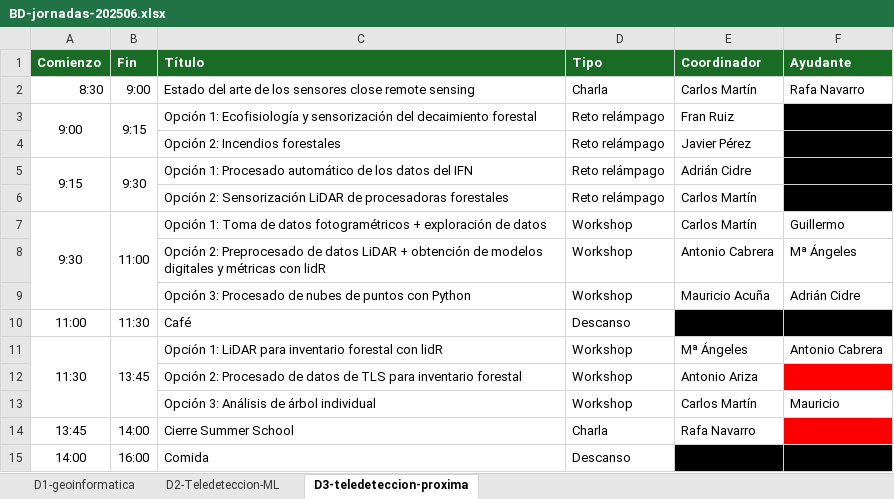
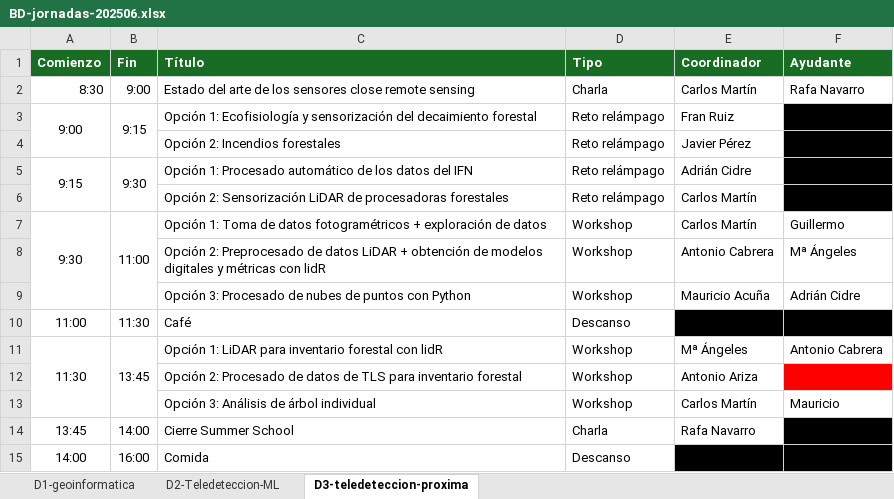
Before and after one commit to Cidree/BD-sschool-2025-web, an Excel workbook: 00_assets/data/BD-jornadas-202506.xlsx, sheet D3-teledeteccion-proxima, drawn as a sheet; values as stored, in another font and other column widths than the file's, no borders; the diff names each change by its address in the sheet, - before the commit and + after, or states it on an @@ line.

```diff
--- a/00_assets/data/BD-jornadas-202506.xlsx (sheet D3-teledeteccion-proxima)
+++ b/00_assets/data/BD-jornadas-202506.xlsx (sheet D3-teledeteccion-proxima)
-F14 fill: #FF0000
+F14 fill: #000000
```
Also changed, not shown: sheet D2-Teledeteccion-ML, sheet D1-geoinformatica, 8 other files.
